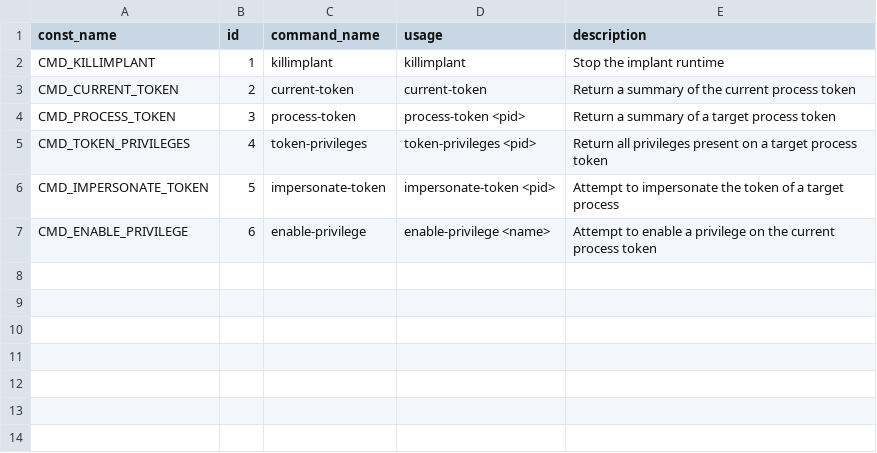
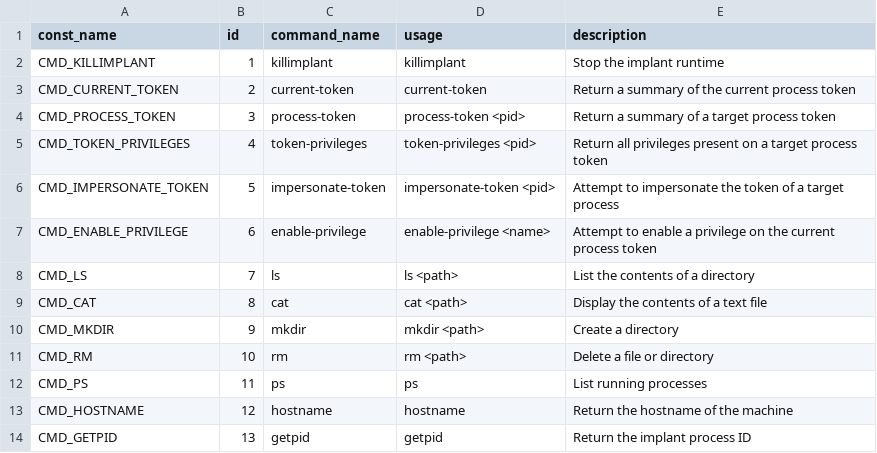
Before and after one commit to 31giorgio/token1, a CSV file: shared/commands.csv, drawn as a sheet; the diff names each change by its address in the sheet, - before the commit and + after, or states it on an @@ line.

Commit message:
feat: implement ls, cat, mkdir, rm, ps, hostname, getpid commands

```diff
--- a/shared/commands.csv
+++ b/shared/commands.csv
+row 8: CMD_LS | 7 | ls | ls <path> | List the contents of a directory
+row 9: CMD_CAT | 8 | cat | cat <path> | Display the contents of a text file
+row 10: CMD_MKDIR | 9 | mkdir | mkdir <path> | Create a directory
+row 11: CMD_RM | 10 | rm | rm <path> | Delete a file or directory
+row 12: CMD_PS | 11 | ps | ps | List running processes
+row 13: CMD_HOSTNAME | 12 | hostname | hostname | Return the hostname of the machine
+row 14: CMD_GETPID | 13 | getpid | getpid | Return the implant process ID
```
Also changed, not shown: shared/errors.csv, 8 other files.
